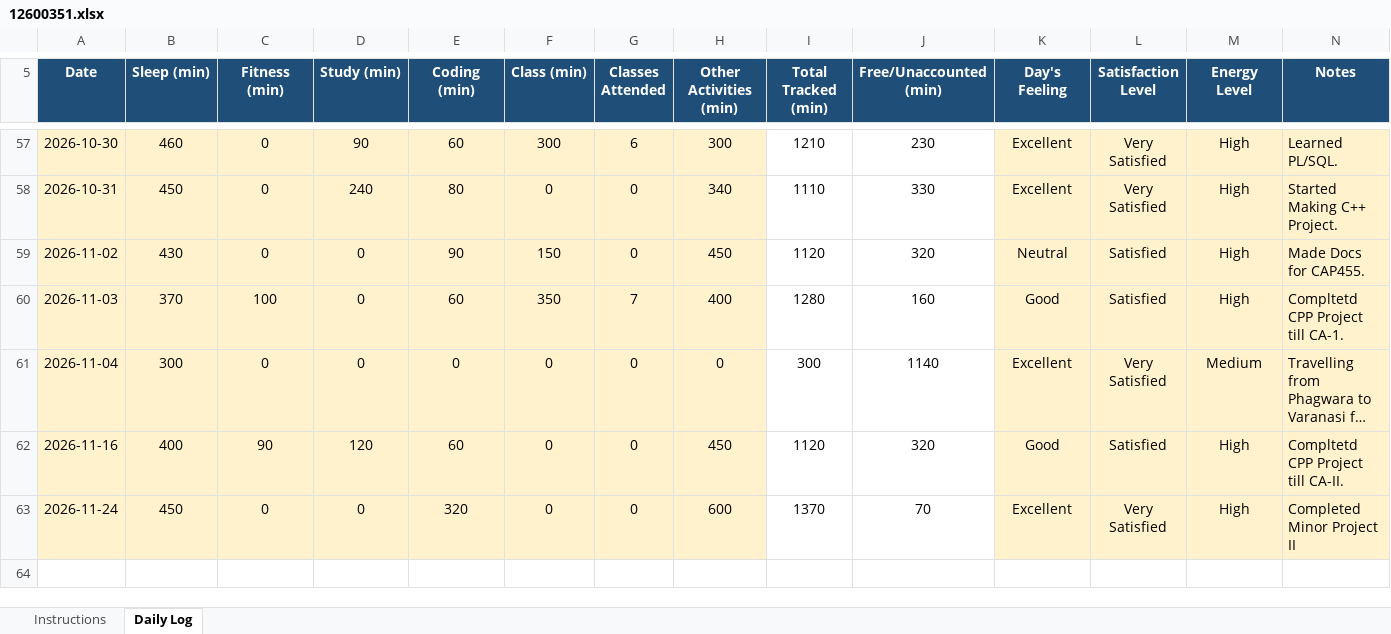
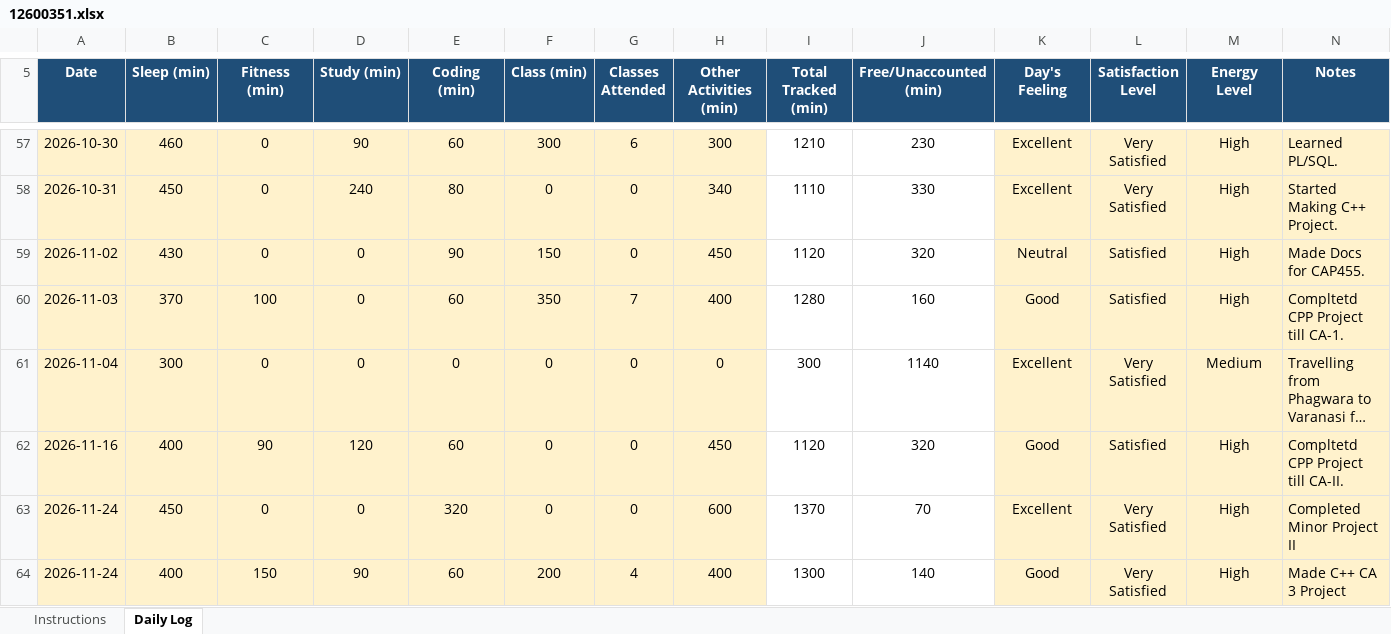
Before and after one commit to kyquip/cap_776, an Excel workbook: 12600351.xlsx, sheet Daily Log, drawn as a sheet; only a part is shown, gaps mark what is left out; long unchanged cells end in …; values as stored, in another font and other column widths than the file's, no borders; conditional formats not drawn; the diff names each change by its address in the sheet, - before the commit and + after, or states it on an @@ line.

Commit message:
Commit for 25-11-2026

```diff
--- a/12600351.xlsx (sheet Daily Log)
+++ b/12600351.xlsx (sheet Daily Log)
+row 64: 2026-11-24 | 400 | 150 | 90 | 60 | 200 | 4 | 400 | 1300 | 140 | Good | Very Satisfied | High | Made C++ CA 3 Project
```
